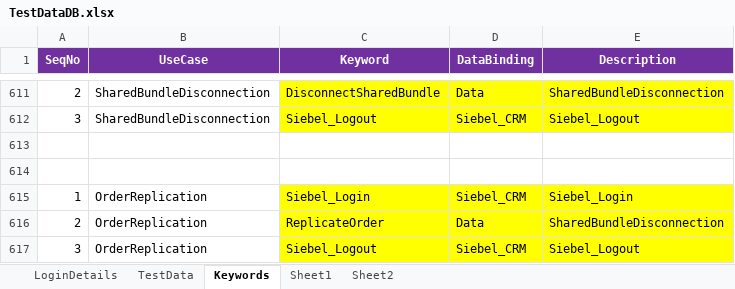
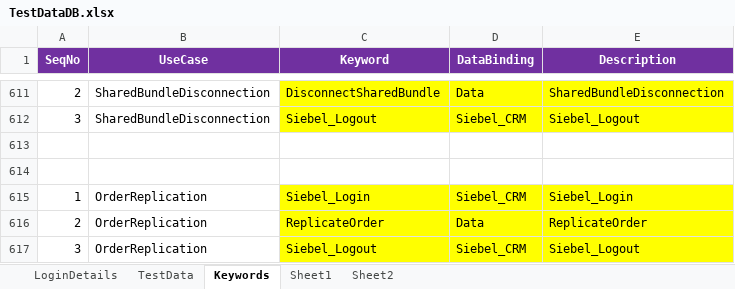
Before and after one commit to imran0404y/VFQA_Parallel, an Excel workbook: Framework/Database/TestDataDB.xlsx, sheet Keywords, drawn as a sheet; only a part is shown, gaps mark what is left out; values as stored, in another font and other column widths than the file's, no borders; the diff names each change by its address in the sheet, - before the commit and + after, or states it on an @@ line.

Commit message:
commit 22/7

```diff
--- a/Framework/Database/TestDataDB.xlsx (sheet Keywords)
+++ b/Framework/Database/TestDataDB.xlsx (sheet Keywords)
-E616 (Description): SharedBundleDisconnection
+E616 (Description): ReplicateOrder
```
